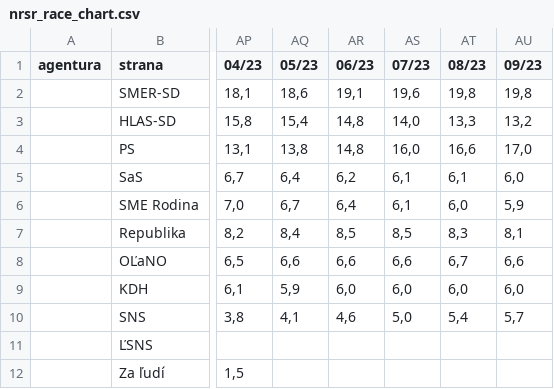
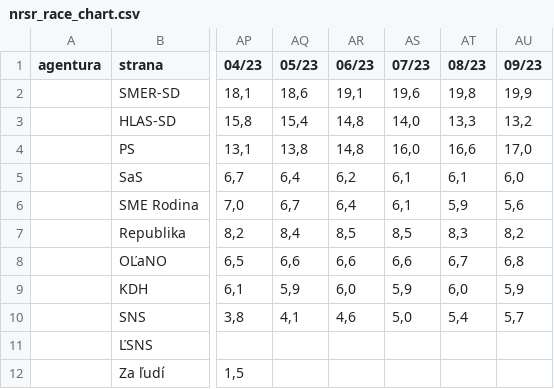
Before and after one commit to michalskop/mandaty-sk-2023, a CSV file: backend/data/nrsr_race_chart.csv, drawn as a sheet; only a part is shown, gaps mark what is left out; the diff names each change by its address in the sheet, - before the commit and + after, or states it on an @@ line.

```diff
--- a/backend/data/nrsr_race_chart.csv
+++ b/backend/data/nrsr_race_chart.csv
-AU2 (09/23): 19,8
+AU2 (09/23): 19,9
-AT6 (08/23): 6,0
+AT6 (08/23): 5,9
-AU6 (09/23): 5,9
+AU6 (09/23): 5,6
-AU7 (09/23): 8,1
+AU7 (09/23): 8,2
-AU8 (09/23): 6,6
+AU8 (09/23): 6,8
-AS9 (07/23): 6,0
+AS9 (07/23): 5,9
-AU9 (09/23): 6,0
+AU9 (09/23): 5,9
```
Also changed, not shown: backend/data/nrsr_polls_fchart.csv, backend/data/nrsr_polls_fchart_filtered_around_5_percent.csv, 11 other files.
